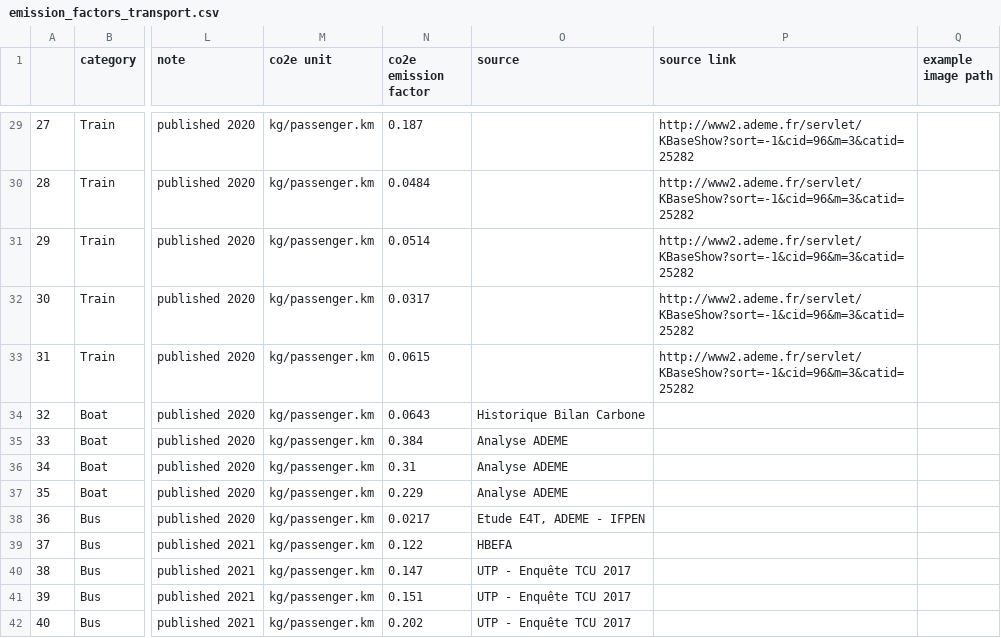
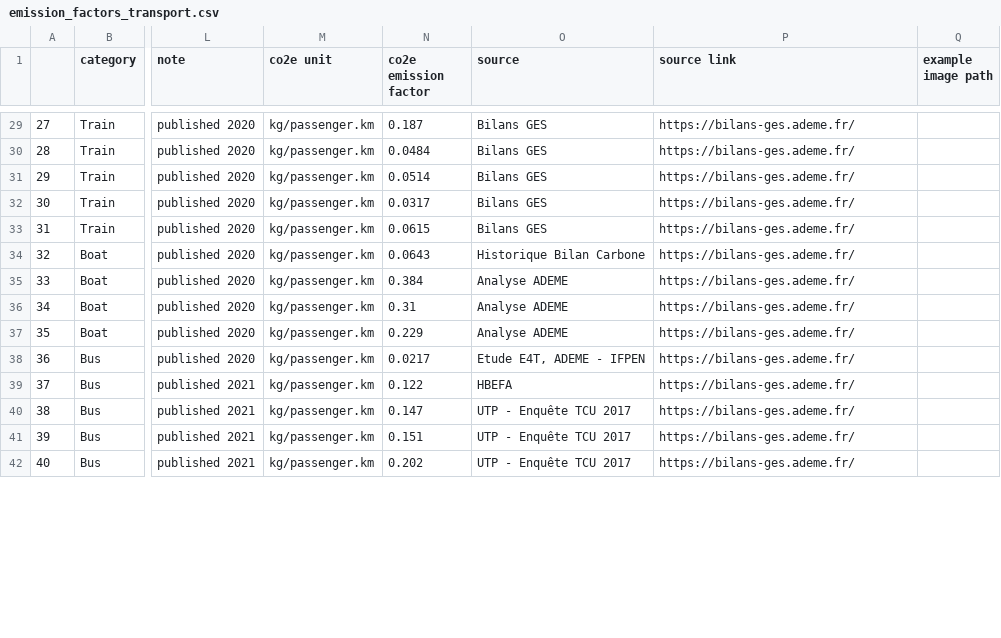
Before and after one commit to pledge4future/co2calculator, a CSV file: data/emission_factors_transport.csv, drawn as a sheet; only a part is shown, gaps mark what is left out; the diff covers the shown part only; the diff names each change by its address in the sheet, - before the commit and + after, or states it on an @@ line.

Commit message:
added heating emission factors for France, added source links for electricity and transport emission factors for France

```diff
--- a/data/emission_factors_transport.csv
+++ b/data/emission_factors_transport.csv
-O29:O33 (source): (empty)
+O29:O33 (source): Bilans GES
-P29:P33 (source link): http://www2.ademe.fr/servlet/KBaseShow?sort=-1&cid=96&m=3&catid=25282
+P29:P33 (source link): https://bilans-ges.ademe.fr/
-P34:P42 (source link): (empty)
+P34:P42 (source link): https://bilans-ges.ademe.fr/
```
Also changed, not shown: 68 edited cells elsewhere in this file, data/emission_factors_electricity.csv, 1 other file.
